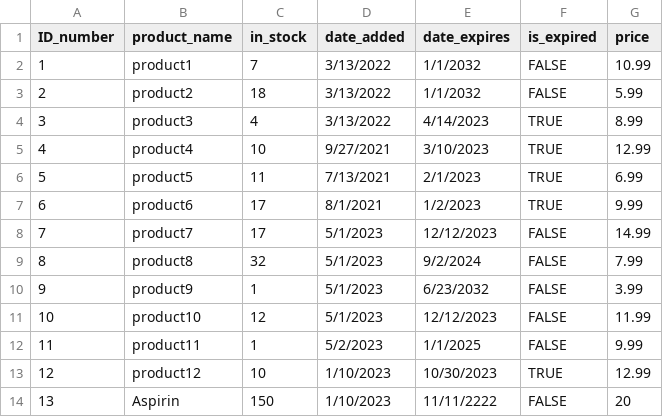
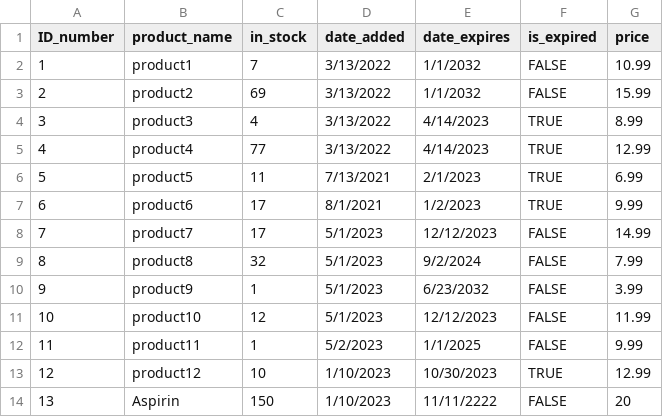
Before and after one commit to hpearl725/SFWE_403_TEAM_1, a CSV file: GUI/inventory.csv, drawn as a sheet.

Commit message:
added ability to edit inventory via right click on inventory inventory_table

```diff
--- a/GUI/inventory.csv
+++ b/GUI/inventory.csv
@@ -2,5 +2,5 @@ ID_number,product_name,in_stock,date_added,date_expires,is_expired,price
 1,product1,7,3/13/2022,1/1/2032,FALSE,10.99
-2,product2,18,3/13/2022,1/1/2032,FALSE,5.99
+2,product2,69,3/13/2022,1/1/2032,FALSE,15.99
 3,product3,4,3/13/2022,4/14/2023,TRUE,8.99
-4,product4,10,9/27/2021,3/10/2023,TRUE,12.99
+4,product4,77,3/13/2022,4/14/2023,TRUE,12.99
 5,product5,11,7/13/2021,2/1/2023,TRUE,6.99
```
Also changed, not shown: 2 other files.
